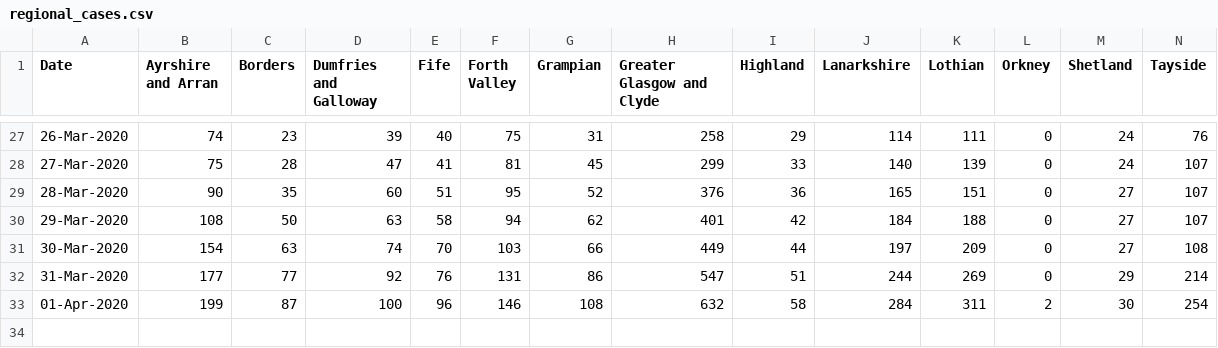
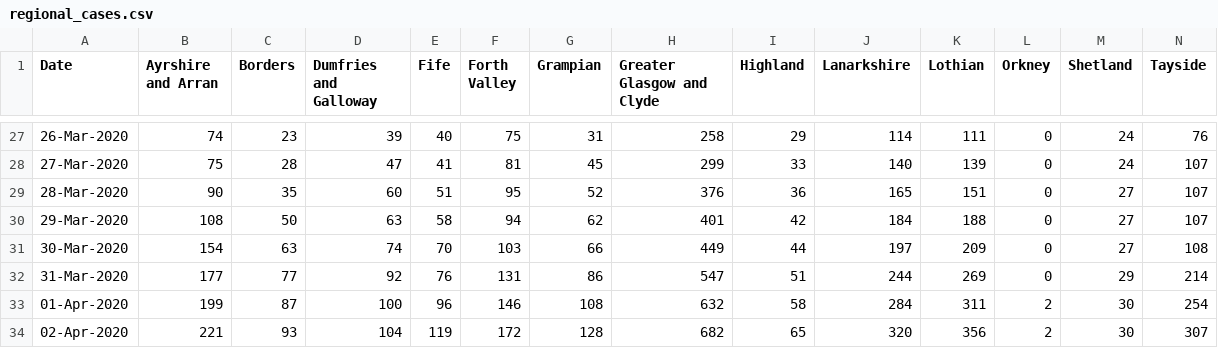
Before and after one commit to watty62/Scot_covid19, a CSV file: data/processed/regional_cases.csv, drawn as a sheet; only a part is shown, gaps mark what is left out; rows hold the shown columns only; the diff names each change by its address in the sheet, - before the commit and + after, or states it on an @@ line.

Commit message:
add 02 Apr data

```diff
--- a/data/processed/regional_cases.csv
+++ b/data/processed/regional_cases.csv
+row 34: 02-Apr-2020 | 221 | 93 | 104 | 119 | 172 | 128 | 682 | 65 | 320 | 356 | 2 | 30 | 307
```
Also changed, not shown: data/processed/new_daily_cases.csv, data/processed/regional_deaths.csv, 2 other files.
